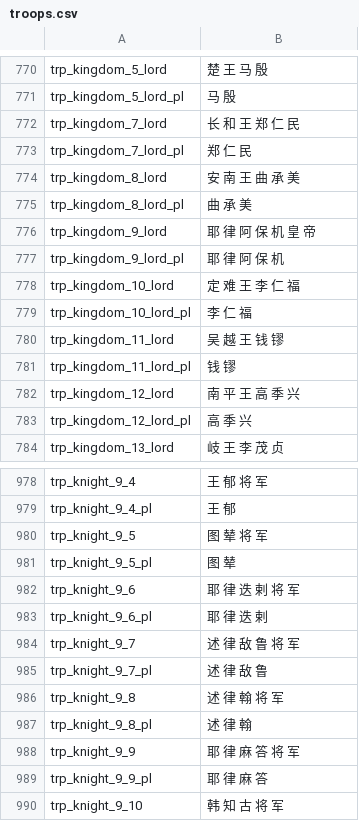
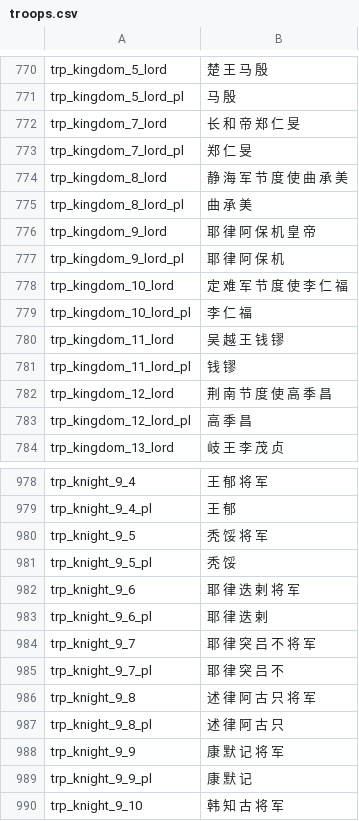
Before and after one commit to hooohoooh/FDaTK_localization, a CSV file: troops.csv, drawn as a sheet; only a part is shown, gaps mark what is left out; the diff covers the shown part only.

```diff
--- a/troops.csv
+++ b/troops.csv
@@ -771,5 +771,5 @@ trp_kingdom_5_lord|楚 王  马 殷
 trp_kingdom_5_lord_pl|马 殷
-trp_kingdom_7_lord|长 和 王  郑 仁 民
-trp_kingdom_7_lord_pl|郑 仁 民
-trp_kingdom_8_lord|安 南 王  曲 承 美
+trp_kingdom_7_lord|长 和 帝 郑 仁 旻
+trp_kingdom_7_lord_pl|郑 仁 旻
+trp_kingdom_8_lord|静 海 军 节 度 使 曲 承 美
 trp_kingdom_8_lord_pl|曲 承 美
@@ -777,3 +777,3 @@ trp_kingdom_9_lord|耶 律 阿 保 机 皇 帝
 trp_kingdom_9_lord_pl|耶 律 阿 保 机
-trp_kingdom_10_lord|定 难 王  李 仁 福
+trp_kingdom_10_lord|定 难 军 节 度 使 李 仁 福
 trp_kingdom_10_lord_pl|李 仁 福
@@ -781,3 +781,3 @@ trp_kingdom_11_lord|吴 越 王  钱 镠
 trp_kingdom_11_lord_pl|钱 镠
-trp_kingdom_12_lord|南 平 王  高 季 兴
-trp_kingdom_12_lord_pl|高 季 兴
+trp_kingdom_12_lord|荆 南 节 度 使 高 季 昌
+trp_kingdom_12_lord_pl|高 季 昌
@@ -979,12 +979,12 @@ trp_knight_9_4|王 郁 将 军
 trp_knight_9_4_pl|王 郁
-trp_knight_9_5|图 辇 将 军
-trp_knight_9_5_pl|图 辇
+trp_knight_9_5|秃 馁 将 军
+trp_knight_9_5_pl|秃 馁
 trp_knight_9_6|耶 律 迭 剌 将 军
 trp_knight_9_6_pl|耶 律 迭 剌
-trp_knight_9_7|述 律 敌 鲁 将 军
-trp_knight_9_7_pl|述 律 敌 鲁
-trp_knight_9_8|述 律 翰 将 军
-trp_knight_9_8_pl|述 律 翰
-trp_knight_9_9|耶 律 麻 答 将 军
-trp_knight_9_9_pl|耶 律 麻 答
+trp_knight_9_7|耶 律 突 吕 不 将 军
+trp_knight_9_7_pl|耶 律 突 吕 不
+trp_knight_9_8|述 律 阿 古 只 将 军
+trp_knight_9_8_pl|述 律 阿 古 只
+trp_knight_9_9|康 默 记 将 军
+trp_knight_9_9_pl|康 默 记
 trp_knight_9_10|韩 知 古 将 军
```
Also changed, not shown: 48 edited cells elsewhere in this file.
